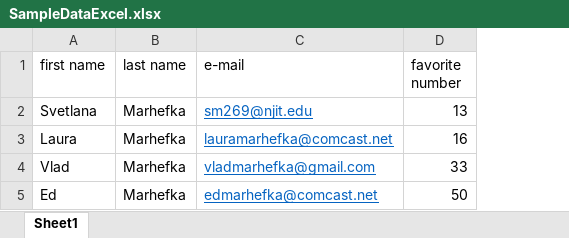
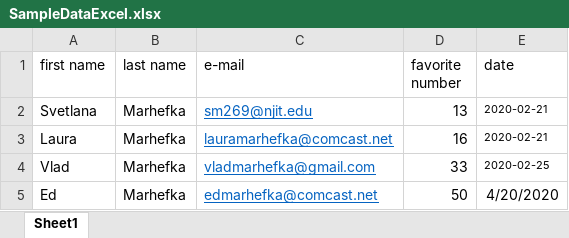
Before and after one commit to SMarhefka/NJITIS601, an Excel workbook: django-base/sampleExcel/xlsx_files/SampleDataExcel.xlsx, sheet Sheet1, drawn as a sheet; values as stored, in another font and other column widths than the file's, no borders; the diff names each change by its address in the sheet, - before the commit and + after, or states it on an @@ line.

```diff
--- a/django-base/sampleExcel/xlsx_files/SampleDataExcel.xlsx (sheet Sheet1)
+++ b/django-base/sampleExcel/xlsx_files/SampleDataExcel.xlsx (sheet Sheet1)
+column E (date), rows 2-5: 2020-02-21 | 2020-02-21 | 2020-02-25 | 4/20/2020
```
Also changed, not shown: 8 other files.
